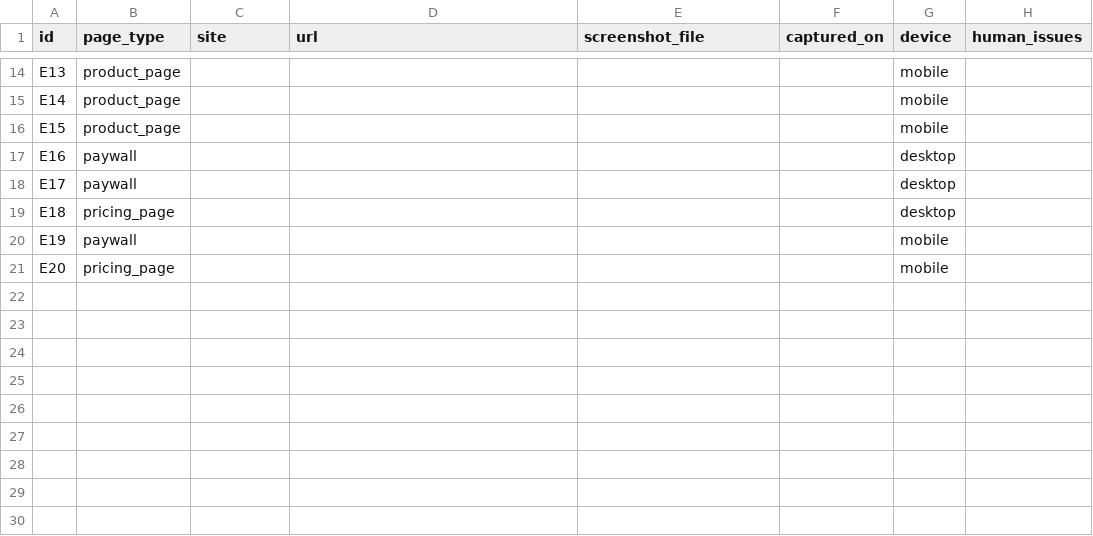
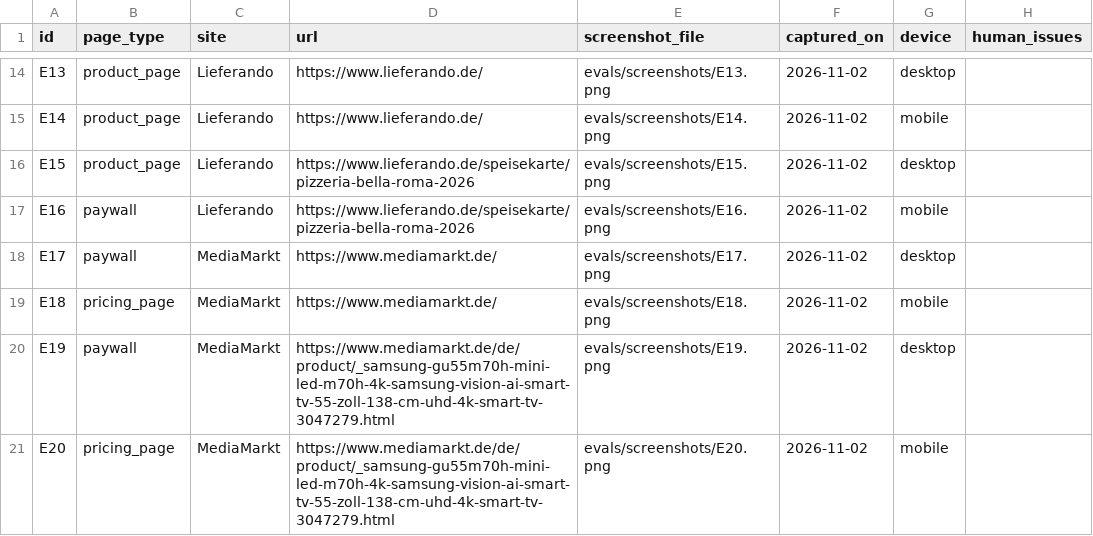
Before and after one commit to My-Portfolio-Kapil/p01-conversion-teardown, a CSV file: evals/eval-set.csv, drawn as a sheet; only a part is shown, gaps mark what is left out; the diff covers the shown part only; the diff names each change by its address in the sheet, - before the commit and + after, or states it on an @@ line.

```diff
--- a/evals/eval-set.csv
+++ b/evals/eval-set.csv
-C14:C17 (site): (empty)
+C14:C17 (site): Lieferando
-D14:D15 (url): (empty)
+D14:D15 (url): https://www.lieferando.de/
-E14 (screenshot_file): (empty)
+E14 (screenshot_file): evals/screenshots/E13.png
-F14:F21 (captured_on): (empty)
+F14:F21 (captured_on): 2026-11-02
-G14 (device): mobile
+G14 (device): desktop
-E15 (screenshot_file): (empty)
+E15 (screenshot_file): evals/screenshots/E14.png
-D16:D17 (url): (empty)
+D16:D17 (url): https://www.lieferando.de/speisekarte/pizzeria-bella-roma-2026
-E16 (screenshot_file): (empty)
+E16 (screenshot_file): evals/screenshots/E15.png
-G16 (device): mobile
+G16 (device): desktop
-E17 (screenshot_file): (empty)
+E17 (screenshot_file): evals/screenshots/E16.png
-G17 (device): desktop
+G17 (device): mobile
-C18:C21 (site): (empty)
+C18:C21 (site): MediaMarkt
-D18:D19 (url): (empty)
+D18:D19 (url): https://www.mediamarkt.de/
-E18 (screenshot_file): (empty)
+E18 (screenshot_file): evals/screenshots/E17.png
-E19 (screenshot_file): (empty)
+E19 (screenshot_file): evals/screenshots/E18.png
-G19 (device): desktop
+G19 (device): mobile
-D20:D21 (url): (empty)
+D20:D21 (url): https://www.mediamarkt.de/de/product/_samsung-gu55m70h-mini-led-m70h-4k-samsung-vision-ai-smart-tv-55-zoll-138-cm-uhd-4k-smart-tv-3047279.html
-E20 (screenshot_file): (empty)
+E20 (screenshot_file): evals/screenshots/E19.png
-G20 (device): mobile
+G20 (device): desktop
-E21 (screenshot_file): (empty)
+E21 (screenshot_file): evals/screenshots/E20.png
```
Also changed, not shown: 51 edited cells elsewhere in this file, 24 other files.
